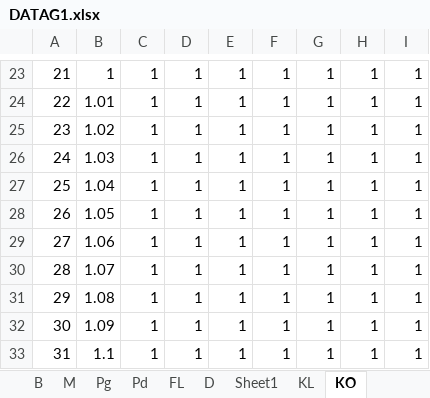
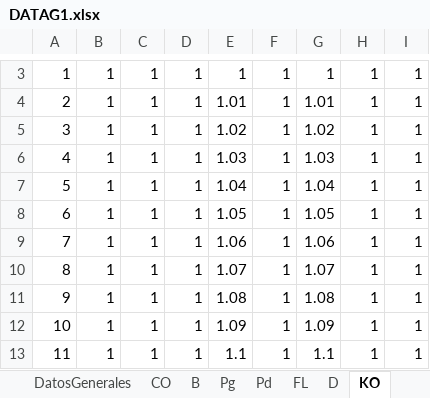
Before and after one commit to AntonMADA/Game-Theory-and-its-Impact-on-Economic-Profit-in-the-Electric-Power-Market, an Excel workbook: DATAG1.xlsx, sheet KO, drawn as a sheet; only a part is shown, gaps mark what is left out; values as stored, in another font and other column widths than the file's, no borders; table styles not drawn; addresses are those after the commit; the diff covers the shown part only; the diff names each change by its address in the sheet, - before the commit and + after, or states it on an @@ line.

```diff
--- a/DATAG1.xlsx (sheet KO)
+++ b/DATAG1.xlsx (sheet KO)
-sheet tab: M
-sheet tab: Sheet1
-sheet tab: KL
@@ column A renumbered between rows 3 and 23 @@
-B4: 1.01
+B4: 1
-E4: 1
+E4: 1.01
-G4: 1
+G4: 1.01
-B5: 1.02
+B5: 1
-E5: 1
+E5: 1.02
-G5: 1
+G5: 1.02
-B6: 1.03
+B6: 1
-E6: 1
+E6: 1.03
-G6: 1
+G6: 1.03
-B7: 1.04
+B7: 1
-E7: 1
+E7: 1.04
-G7: 1
+G7: 1.04
-B8: 1.05
+B8: 1
-E8: 1
+E8: 1.05
-G8: 1
+G8: 1.05
-B9: 1.06
+B9: 1
-E9: 1
+E9: 1.06
-G9: 1
+G9: 1.06
-B10: 1.07
+B10: 1
-E10: 1
+E10: 1.07
-G10: 1
+G10: 1.07
-B11: 1.08
+B11: 1
-E11: 1
+E11: 1.08
-G11: 1
+G11: 1.08
-B12: 1.09
+B12: 1
-E12: 1
+E12: 1.09
-G12: 1
+G12: 1.09
-B13: 1.1
+B13: 1
-E13: 1
+E13: 1.1
-G13: 1
+G13: 1.1
```
Also changed, not shown: 200 removed rows, 30 edited cells and cell formats elsewhere in this sheet, sheet RESFLUJO, sheet RESPML, sheet RESPOT, sheet CO, sheet B, sheet Pg, 1 more sheet, other sheet tabs, formulas that keep their value, 10 other files.
